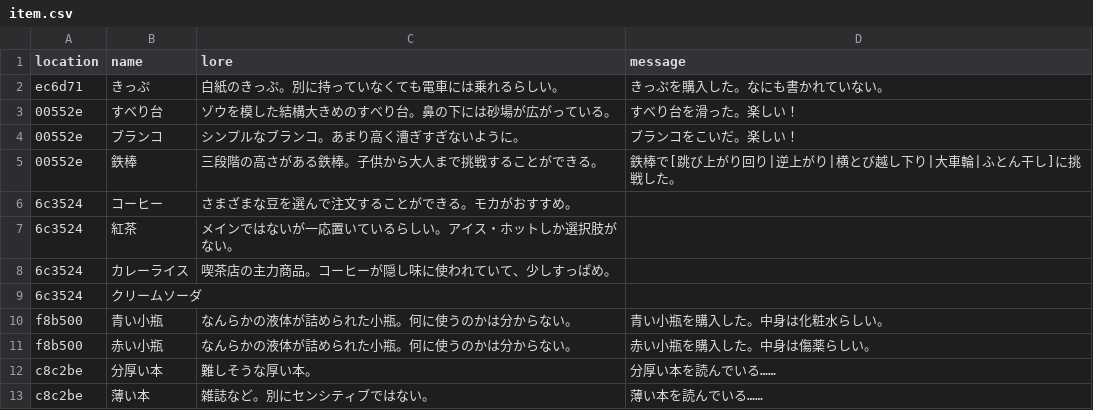
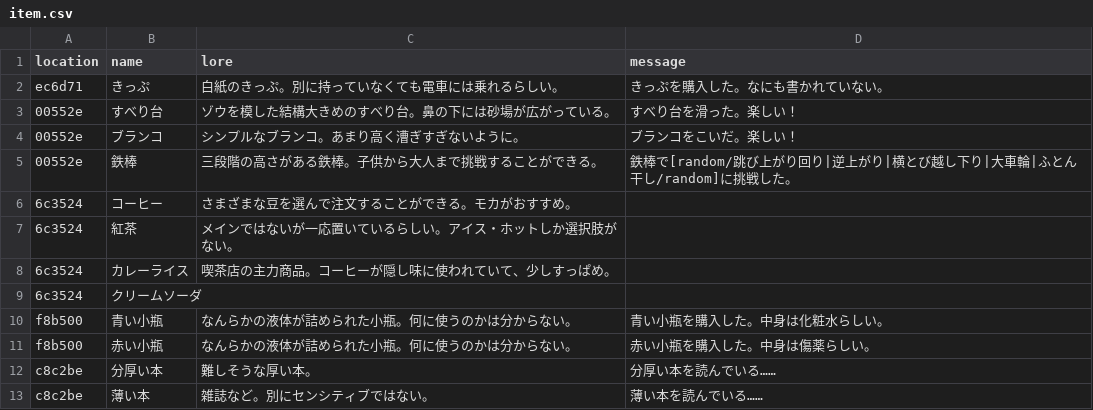
Before and after one commit to pppp-pear-qqqq/untr-server, a CSV file: app/ondyst/master/item.csv, drawn as a sheet.

```diff
--- a/app/ondyst/master/item.csv
+++ b/app/ondyst/master/item.csv
@@ -4,3 +4,3 @@ ec6d71,"きっぷ","白紙のきっぷ。別に持っていなくても電車に
 00552e,"ブランコ","シンプルなブランコ。あまり高く漕ぎすぎないように。","ブランコをこいだ。楽しい！"
-00552e,"鉄棒","三段階の高さがある鉄棒。子供から大人まで挑戦することができる。","鉄棒で[跳び上がり回り|逆上がり|横とび越し下り|大車輪|ふとん干し]に挑戦した。"
+00552e,"鉄棒","三段階の高さがある鉄棒。子供から大人まで挑戦することができる。","鉄棒で[random/跳び上がり回り|逆上がり|横とび越し下り|大車輪|ふとん干し/random]に挑戦した。"
 6c3524,"コーヒー","さまざまな豆を選んで注文することができる。モカがおすすめ。",""
```
Also changed, not shown: 4 other files.
